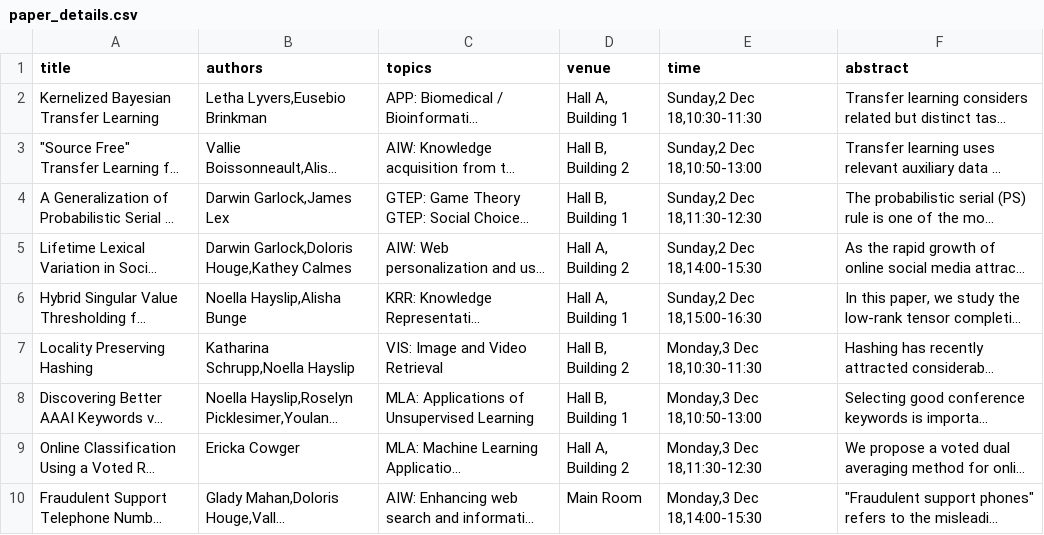
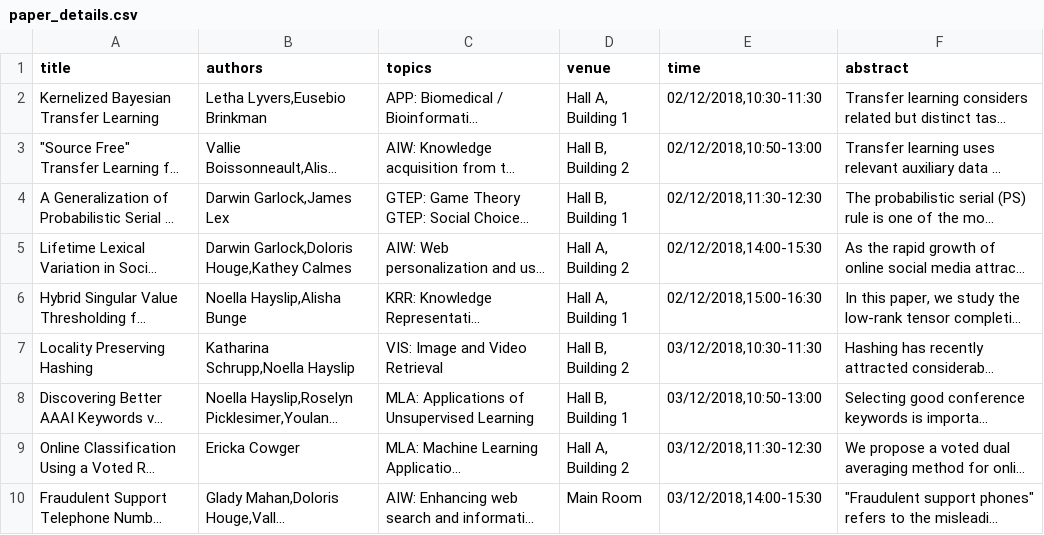
Before and after one commit to saatvikj/ConferenceApp, a CSV file: MobileApp/app/src/main/assets/paper_details.csv, drawn as a sheet; long unchanged cells end in …; the diff names each change by its address in the sheet, - before the commit and + after, or states it on an @@ line.

```diff
--- a/MobileApp/app/src/main/assets/paper_details.csv
+++ b/MobileApp/app/src/main/assets/paper_details.csv
-E2 (time): Sunday,2 Dec 18,10:30-11:30
+E2 (time): 02/12/2018,10:30-11:30
-E3 (time): Sunday,2 Dec 18,10:50-13:00
+E3 (time): 02/12/2018,10:50-13:00
-E4 (time): Sunday,2 Dec 18,11:30-12:30
+E4 (time): 02/12/2018,11:30-12:30
-E5 (time): Sunday,2 Dec 18,14:00-15:30
+E5 (time): 02/12/2018,14:00-15:30
-E6 (time): Sunday,2 Dec 18,15:00-16:30
+E6 (time): 02/12/2018,15:00-16:30
-E7 (time): Monday,3 Dec 18,10:30-11:30
+E7 (time): 03/12/2018,10:30-11:30
-E8 (time): Monday,3 Dec 18,10:50-13:00
+E8 (time): 03/12/2018,10:50-13:00
-E9 (time): Monday,3 Dec 18,11:30-12:30
+E9 (time): 03/12/2018,11:30-12:30
-E10 (time): Monday,3 Dec 18,14:00-15:30
+E10 (time): 03/12/2018,14:00-15:30
```
Also changed, not shown: 16 other files.
